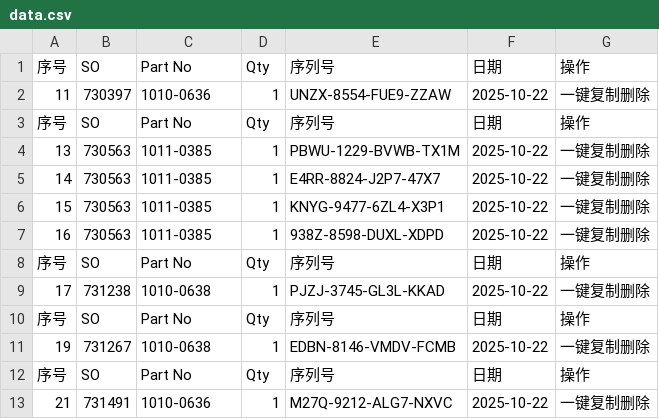
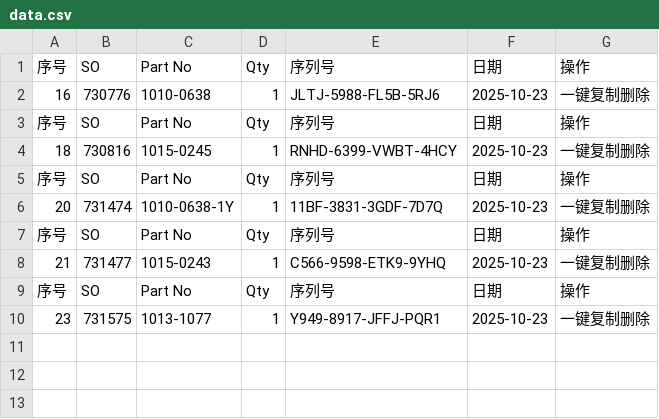
Before and after one commit to Ricky-cloud-star/Zenactcod, a CSV file: data/data.csv, drawn as a sheet.

Commit message:
Update data

```diff
--- a/data/data.csv
+++ b/data/data.csv
@@ -1,13 +1,10 @@
 序号,SO,Part No,Qty,序列号,日期,操作
-11,730397,1010-0636,1,UNZX-8554-FUE9-ZZAW,2025-10-22,一键复制删除
+16,730776,1010-0638,1,JLTJ-5988-FL5B-5RJ6,2025-10-23,一键复制删除
 序号,SO,Part No,Qty,序列号,日期,操作
-13,730563,1011-0385,1,PBWU-1229-BVWB-TX1M,2025-10-22,一键复制删除
-14,730563,1011-0385,1,E4RR-8824-J2P7-47X7,2025-10-22,一键复制删除
-15,730563,1011-0385,1,KNYG-9477-6ZL4-X3P1,2025-10-22,一键复制删除
-16,730563,1011-0385,1,938Z-8598-DUXL-XDPD,2025-10-22,一键复制删除
+18,730816,1015-0245,1,RNHD-6399-VWBT-4HCY,2025-10-23,一键复制删除
 序号,SO,Part No,Qty,序列号,日期,操作
-17,731238,1010-0638,1,PJZJ-3745-GL3L-KKAD,2025-10-22,一键复制删除
+20,731474,1010-0638-1Y,1,11BF-3831-3GDF-7D7Q,2025-10-23,一键复制删除
 序号,SO,Part No,Qty,序列号,日期,操作
-19,731267,1010-0638,1,EDBN-8146-VMDV-FCMB,2025-10-22,一键复制删除
+21,731477,1015-0243,1,C566-9598-ETK9-9YHQ,2025-10-23,一键复制删除
 序号,SO,Part No,Qty,序列号,日期,操作
-21,731491,1010-0636,1,M27Q-9212-ALG7-NXVC,2025-10-22,一键复制删除
+23,731575,1013-1077,1,Y949-8917-JFFJ-PQR1,2025-10-23,一键复制删除
```
